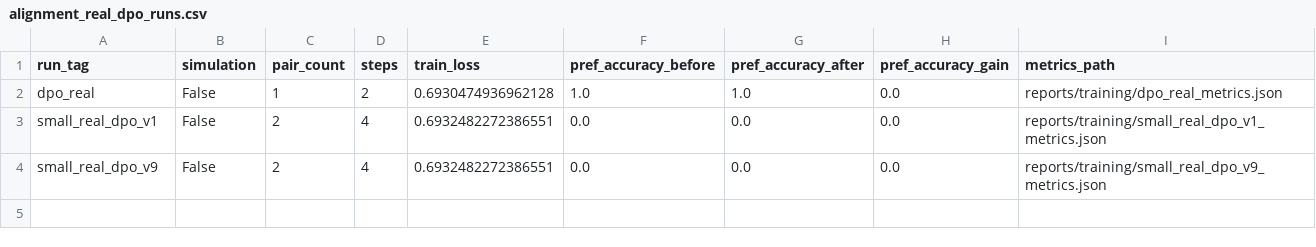
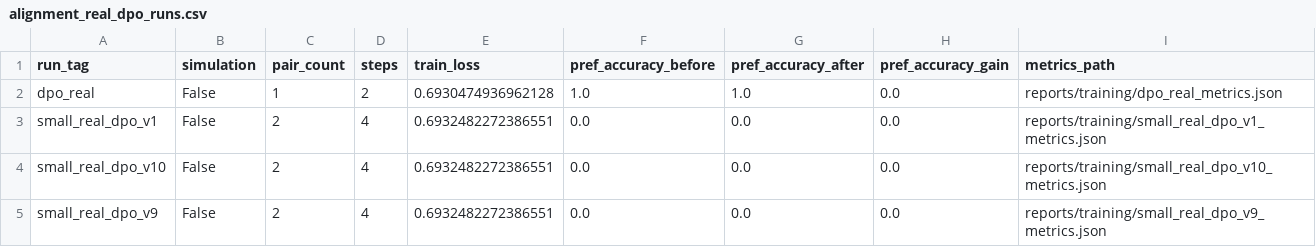
Before and after one commit to SansAppel-PW/MedLLM, a CSV file: reports/thesis_assets/tables/alignment_real_dpo_runs.csv, drawn as a sheet.

```diff
--- a/reports/thesis_assets/tables/alignment_real_dpo_runs.csv
+++ b/reports/thesis_assets/tables/alignment_real_dpo_runs.csv
@@ -3,2 +3,3 @@ dpo_real,False,1,2,0.6930474936962128,1.0,1.0,0.0,reports/training/dpo_real_metr
 small_real_dpo_v1,False,2,4,0.6932482272386551,0.0,0.0,0.0,reports/training/small_real_dpo_v1_metrics.json
+small_real_dpo_v10,False,2,4,0.6932482272386551,0.0,0.0,0.0,reports/training/small_real_dpo_v10_metrics.json
 small_real_dpo_v9,False,2,4,0.6932482272386551,0.0,0.0,0.0,reports/training/small_real_dpo_v9_metrics.json
```
Also changed, not shown: reports/thesis_assets/tables/ablation_small_real_runs.csv, reports/thesis_assets/tables/baseline_audit_table.csv, 35 other files.
